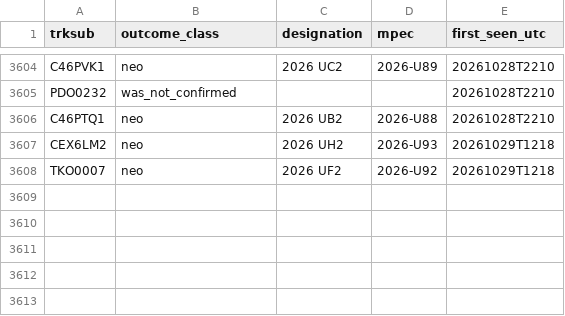
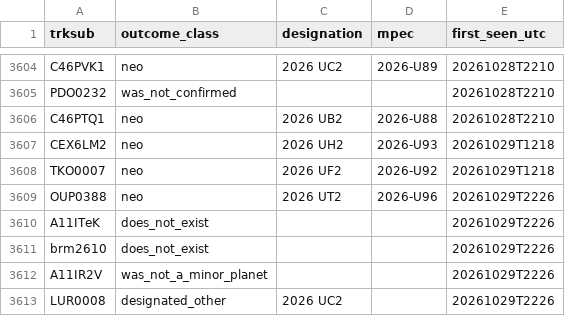
Before and after one commit to LeahS-blip/Planetary-Defense-Spacesift, a CSV file: data/capture/outcomes.csv, drawn as a sheet; only a part is shown, gaps mark what is left out.

Commit message:
auto: capture 2026-10-29T22:29 — refresh dashboard

```diff
--- a/data/capture/outcomes.csv
+++ b/data/capture/outcomes.csv
@@ -3608 +3608,6 @@ CEX6LM2,neo,2026 UH2,2026-U93,20261029T1218
 TKO0007,neo,2026 UF2,2026-U92,20261029T1218
+OUP0388,neo,2026 UT2,2026-U96,20261029T2226
+A11ITeK,does_not_exist,,,20261029T2226
+brm2610,does_not_exist,,,20261029T2226
+A11IR2V,was_not_a_minor_planet,,,20261029T2226
+LUR0008,designated_other,2026 UC2,,20261029T2226
```
Also changed, not shown: outputs/daily_vetting.csv, 3 other files.
